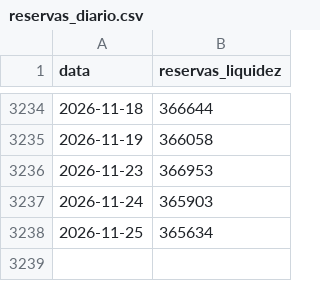
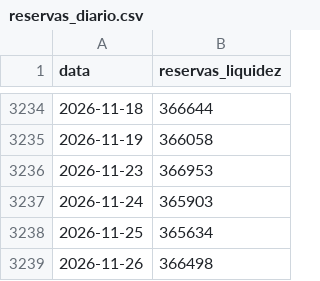
Before and after one commit to pricediscoveryblog-ops/universo-setorial, a CSV file: saidas/macro/reservas_diario.csv, drawn as a sheet; only a part is shown, gaps mark what is left out; the diff names each change by its address in the sheet, - before the commit and + after, or states it on an @@ line.

Commit message:
macro: 2026-11-28

```diff
--- a/saidas/macro/reservas_diario.csv
+++ b/saidas/macro/reservas_diario.csv
+row 3239: 2026-11-26 | 366498
```
Also changed, not shown: saidas/macro/cambio_diario.csv, 1 other file.
